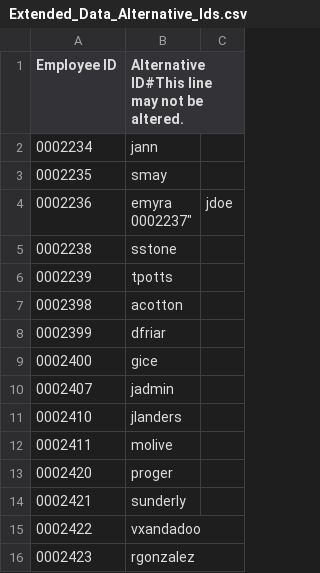
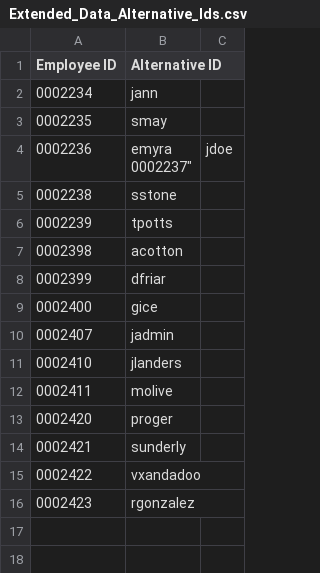
Before and after one commit to arturogonzalezm/students, a CSV file: data/Extended_Data_Alternative_Ids.csv, drawn as a sheet.

```diff
--- a/data/Extended_Data_Alternative_Ids.csv
+++ b/data/Extended_Data_Alternative_Ids.csv
@@ -1,2 +1,2 @@
-"Employee ID"|"Alternative ID"#This line may not be altered.
+"Employee ID"|"Alternative ID"
 "0002234"|"jann"
```
Also changed, not shown: data/Class_List.csv.
